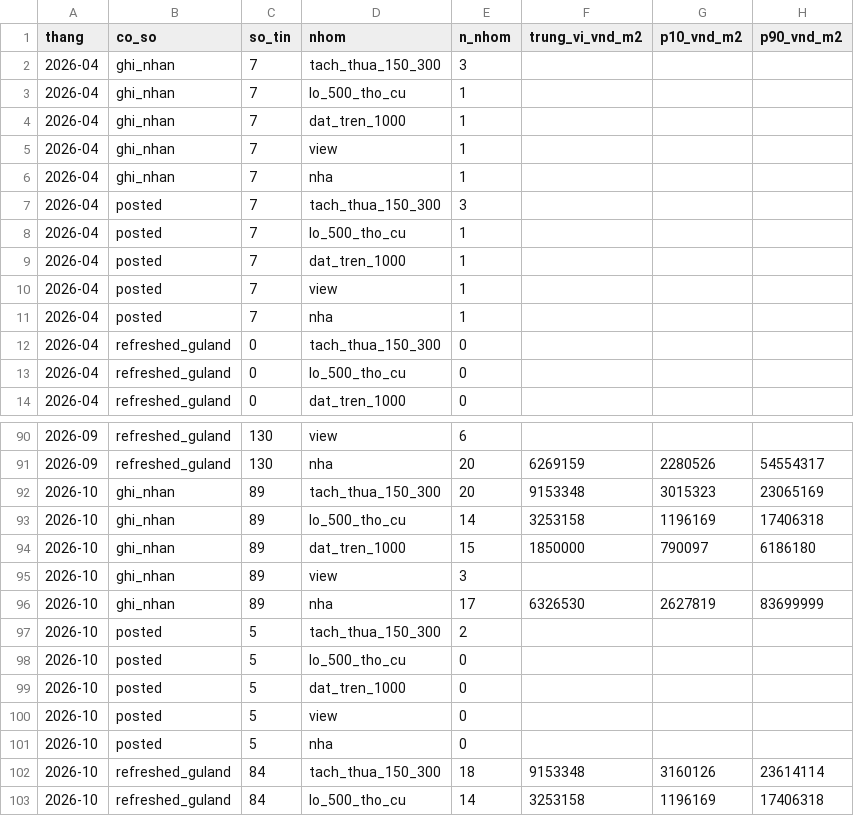
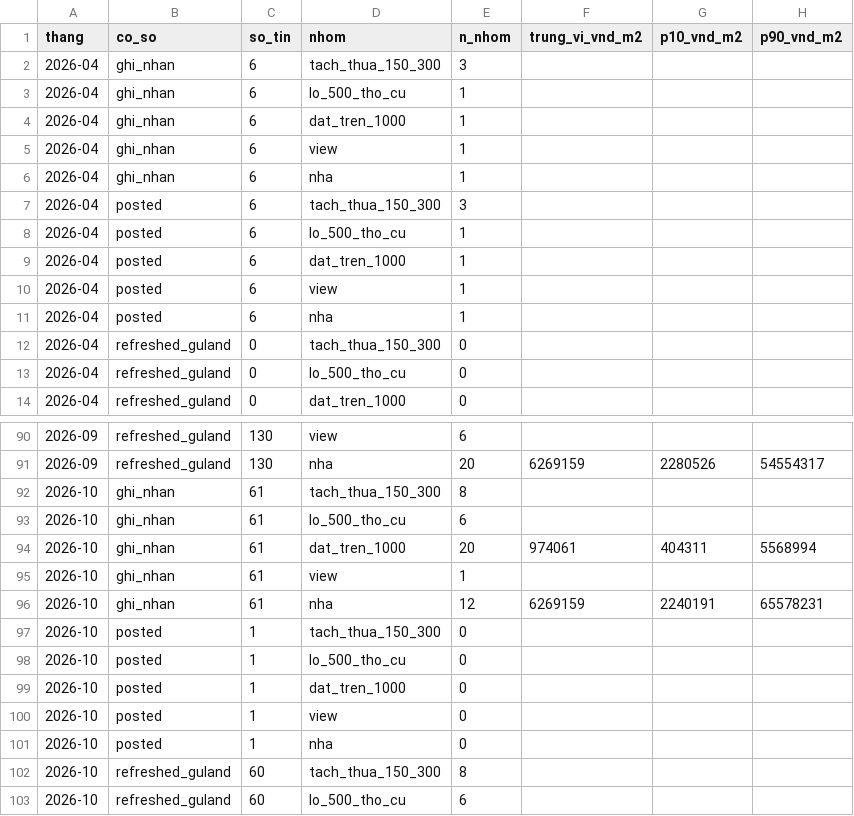
Before and after one commit to doanquocduyet/namban-panorama, a CSV file: data/index/monthly.csv, drawn as a sheet; only a part is shown, gaps mark what is left out; the diff covers the shown part only.

```diff
--- a/data/index/monthly.csv
+++ b/data/index/monthly.csv
@@ -1,12 +1,12 @@
 thang,co_so,so_tin,nhom,n_nhom,trung_vi_vnd_m2,p10_vnd_m2,p90_vnd_m2
-2026-04,ghi_nhan,7,tach_thua_150_300,3,,,
-2026-04,ghi_nhan,7,lo_500_tho_cu,1,,,
-2026-04,ghi_nhan,7,dat_tren_1000,1,,,
-2026-04,ghi_nhan,7,view,1,,,
-2026-04,ghi_nhan,7,nha,1,,,
-2026-04,posted,7,tach_thua_150_300,3,,,
-2026-04,posted,7,lo_500_tho_cu,1,,,
-2026-04,posted,7,dat_tren_1000,1,,,
-2026-04,posted,7,view,1,,,
-2026-04,posted,7,nha,1,,,
+2026-04,ghi_nhan,6,tach_thua_150_300,3,,,
+2026-04,ghi_nhan,6,lo_500_tho_cu,1,,,
+2026-04,ghi_nhan,6,dat_tren_1000,1,,,
+2026-04,ghi_nhan,6,view,1,,,
+2026-04,ghi_nhan,6,nha,1,,,
+2026-04,posted,6,tach_thua_150_300,3,,,
+2026-04,posted,6,lo_500_tho_cu,1,,,
+2026-04,posted,6,dat_tren_1000,1,,,
+2026-04,posted,6,view,1,,,
+2026-04,posted,6,nha,1,,,
 2026-04,refreshed_guland,0,tach_thua_150_300,0,,,
@@ -91,13 +91,13 @@ thang,co_so,so_tin,nhom,n_nhom,trung_vi_vnd_m2,p10_vnd_m2,p90_vnd_m2
 2026-09,refreshed_guland,130,nha,20,6269159,2280526,54554317
-2026-10,ghi_nhan,89,tach_thua_150_300,20,9153348,3015323,23065169
-2026-10,ghi_nhan,89,lo_500_tho_cu,14,3253158,1196169,17406318
-2026-10,ghi_nhan,89,dat_tren_1000,15,1850000,790097,6186180
-2026-10,ghi_nhan,89,view,3,,,
-2026-10,ghi_nhan,89,nha,17,6326530,2627819,83699999
-2026-10,posted,5,tach_thua_150_300,2,,,
-2026-10,posted,5,lo_500_tho_cu,0,,,
-2026-10,posted,5,dat_tren_1000,0,,,
-2026-10,posted,5,view,0,,,
-2026-10,posted,5,nha,0,,,
-2026-10,refreshed_guland,84,tach_thua_150_300,18,9153348,3160126,23614114
-2026-10,refreshed_guland,84,lo_500_tho_cu,14,3253158,1196169,17406318
+2026-10,ghi_nhan,61,tach_thua_150_300,8,,,
+2026-10,ghi_nhan,61,lo_500_tho_cu,6,,,
+2026-10,ghi_nhan,61,dat_tren_1000,20,974061,404311,5568994
+2026-10,ghi_nhan,61,view,1,,,
+2026-10,ghi_nhan,61,nha,12,6269159,2240191,65578231
+2026-10,posted,1,tach_thua_150_300,0,,,
+2026-10,posted,1,lo_500_tho_cu,0,,,
+2026-10,posted,1,dat_tren_1000,0,,,
+2026-10,posted,1,view,0,,,
+2026-10,posted,1,nha,0,,,
+2026-10,refreshed_guland,60,tach_thua_150_300,8,,,
+2026-10,refreshed_guland,60,lo_500_tho_cu,6,,,
```
Also changed, not shown: 5 removed rows and 12 edited cells elsewhere in this file, 3 other files.
